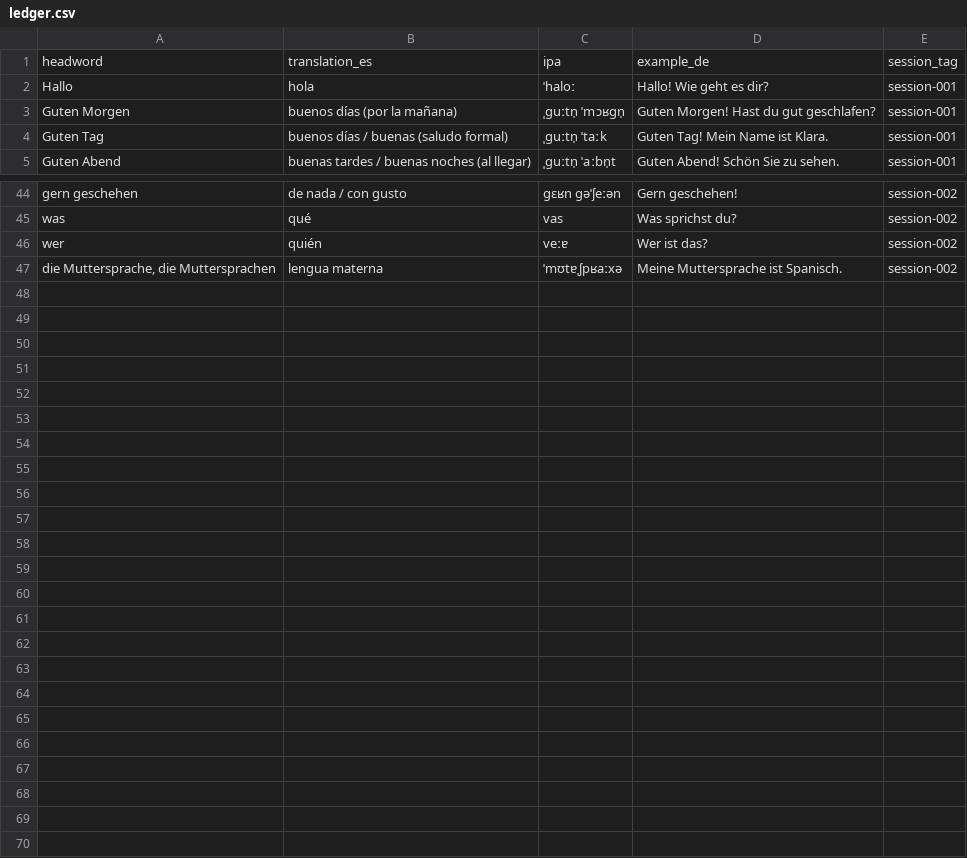
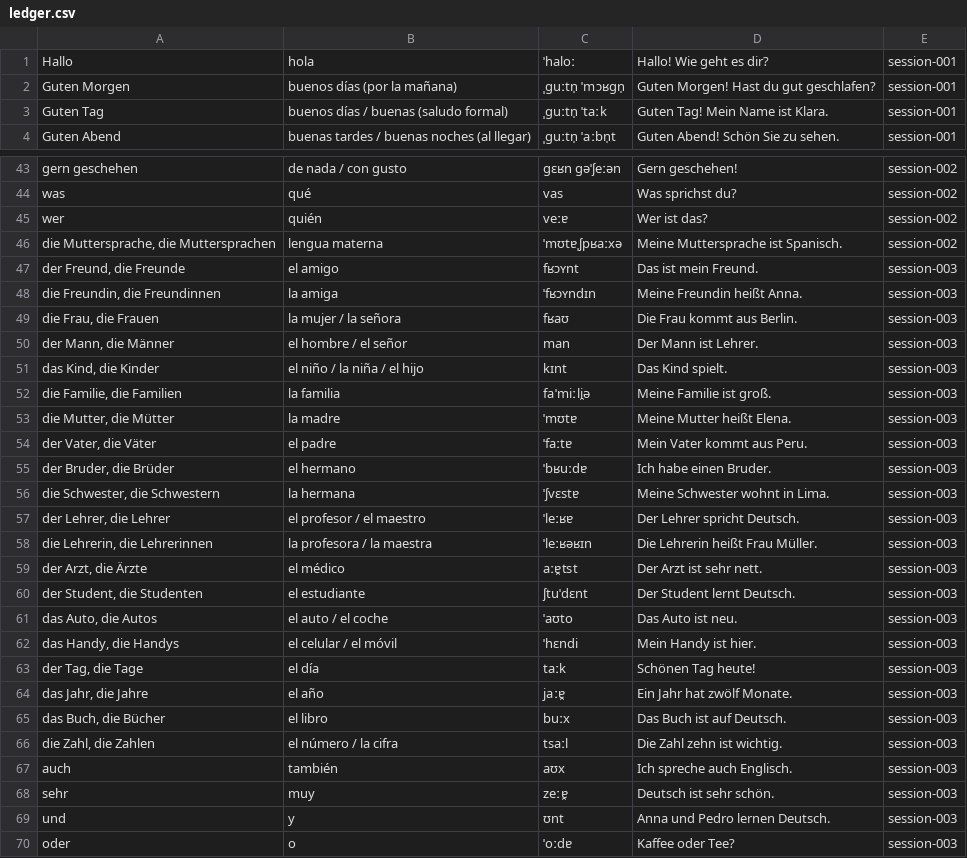
Before and after one commit to sebasfles/language-coach, a CSV file: vocab/ledger.csv, drawn as a sheet; only a part is shown, gaps mark what is left out; removed rows and columns are numbered as before the commit, all else as after; the diff names each change by its address in the sheet, - before the commit and + after, or states it on an @@ line.

Commit message:
session 003: Plural der Nomen (plurales)
- 02-grammar: Plural der Nomen (roadmap A1 #7) — die para todo plural + 5 patrones; ej-01 89%, ej-02 88%
- 00-check 91%; 03-reading (prosa) 100%; +24 palabras (familia/profesiones/cosas diarias)
- ihr seid CLEARED (s1->s3); praesens-sein-personalpronomen MASTERED@3
- tema avanza 1 (Begruessung) -> 2 (Essen & Restaurant)
- nuevos weak-spots: formas exactas de plural, der por defecto (das Land), mayuscula de sustantivos
- STATE -> N=4; LEARNING-PACE regenerado (N%3)

```diff
--- a/vocab/ledger.csv
+++ b/vocab/ledger.csv
-row 1: headword | translation_es | ipa | example_de | session_tag
+row 47: der Freund, die Freunde | el amigo | fʁɔʏnt | Das ist mein Freund. | session-003
+row 48: die Freundin, die Freundinnen | la amiga | ˈfʁɔʏndɪn | Meine Freundin heißt Anna. | session-003
+row 49: die Frau, die Frauen | la mujer / la señora | fʁaʊ | Die Frau kommt aus Berlin. | session-003
+row 50: der Mann, die Männer | el hombre / el señor | man | Der Mann ist Lehrer. | session-003
+row 51: das Kind, die Kinder | el niño / la niña / el hijo | kɪnt | Das Kind spielt. | session-003
+row 52: die Familie, die Familien | la familia | faˈmiːli̯ə | Meine Familie ist groß. | session-003
+row 53: die Mutter, die Mütter | la madre | ˈmʊtɐ | Meine Mutter heißt Elena. | session-003
+row 54: der Vater, die Väter | el padre | ˈfaːtɐ | Mein Vater kommt aus Peru. | session-003
+row 55: der Bruder, die Brüder | el hermano | ˈbʁuːdɐ | Ich habe einen Bruder. | session-003
+row 56: die Schwester, die Schwestern | la hermana | ˈʃvɛstɐ | Meine Schwester wohnt in Lima. | session-003
+row 57: der Lehrer, die Lehrer | el profesor / el maestro | ˈleːʁɐ | Der Lehrer spricht Deutsch. | session-003
+row 58: die Lehrerin, die Lehrerinnen | la profesora / la maestra | ˈleːʁəʁɪn | Die Lehrerin heißt Frau Müller. | session-003
+row 59: der Arzt, die Ärzte | el médico | aːɐ̯tst | Der Arzt ist sehr nett. | session-003
+row 60: der Student, die Studenten | el estudiante | ʃtuˈdɛnt | Der Student lernt Deutsch. | session-003
+row 61: das Auto, die Autos | el auto / el coche | ˈaʊto | Das Auto ist neu. | session-003
+row 62: das Handy, die Handys | el celular / el móvil | ˈhɛndi | Mein Handy ist hier. | session-003
+row 63: der Tag, die Tage | el día | taːk | Schönen Tag heute! | session-003
+row 64: das Jahr, die Jahre | el año | jaːɐ̯ | Ein Jahr hat zwölf Monate. | session-003
+row 65: das Buch, die Bücher | el libro | buːx | Das Buch ist auf Deutsch. | session-003
+row 66: die Zahl, die Zahlen | el número / la cifra | tsaːl | Die Zahl zehn ist wichtig. | session-003
+row 67: auch | también | aʊx | Ich spreche auch Englisch. | session-003
+row 68: sehr | muy | zeːɐ̯ | Deutsch ist sehr schön. | session-003
+row 69: und | y | ʊnt | Anna und Pedro lernen Deutsch. | session-003
+row 70: oder | o | ˈoːdɐ | Kaffee oder Tee? | session-003
```
Also changed, not shown: progress/scores.csv, 24 other files.
